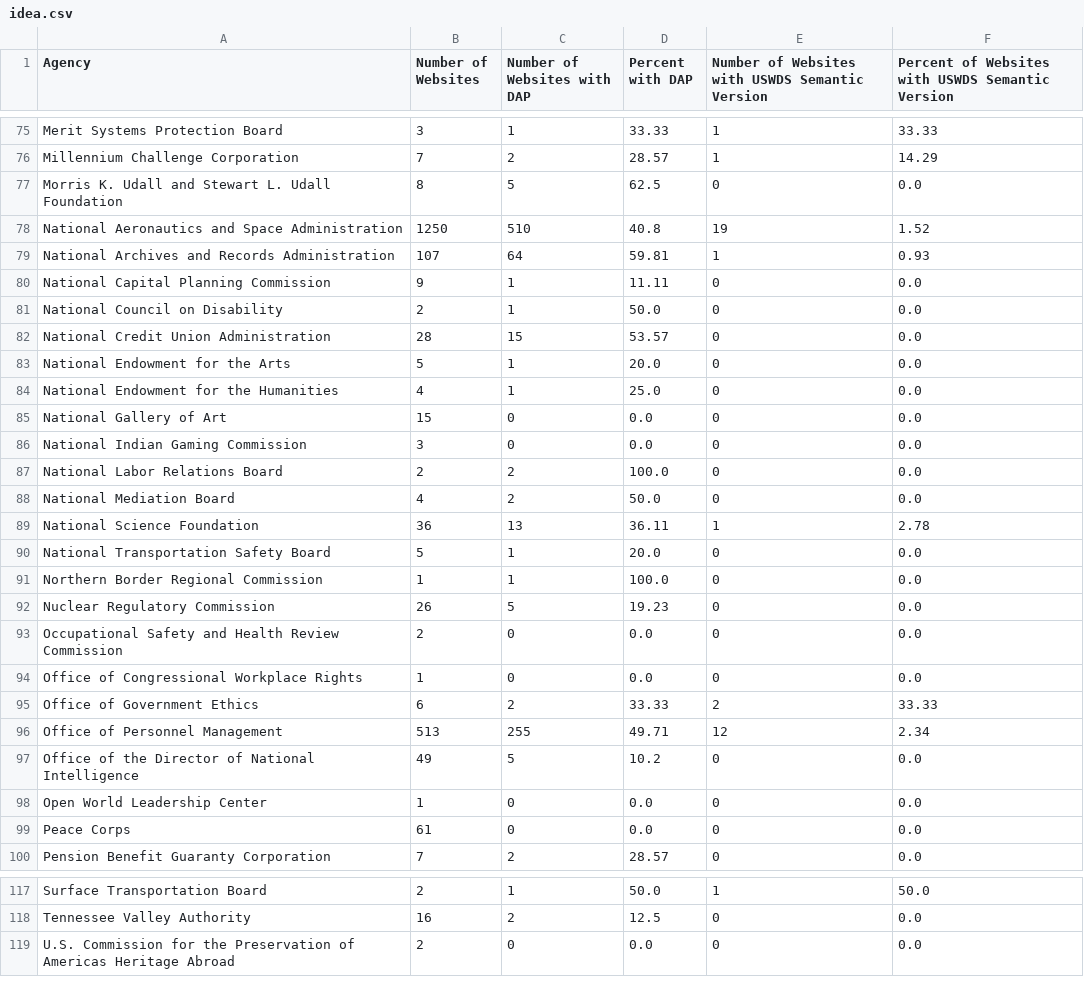
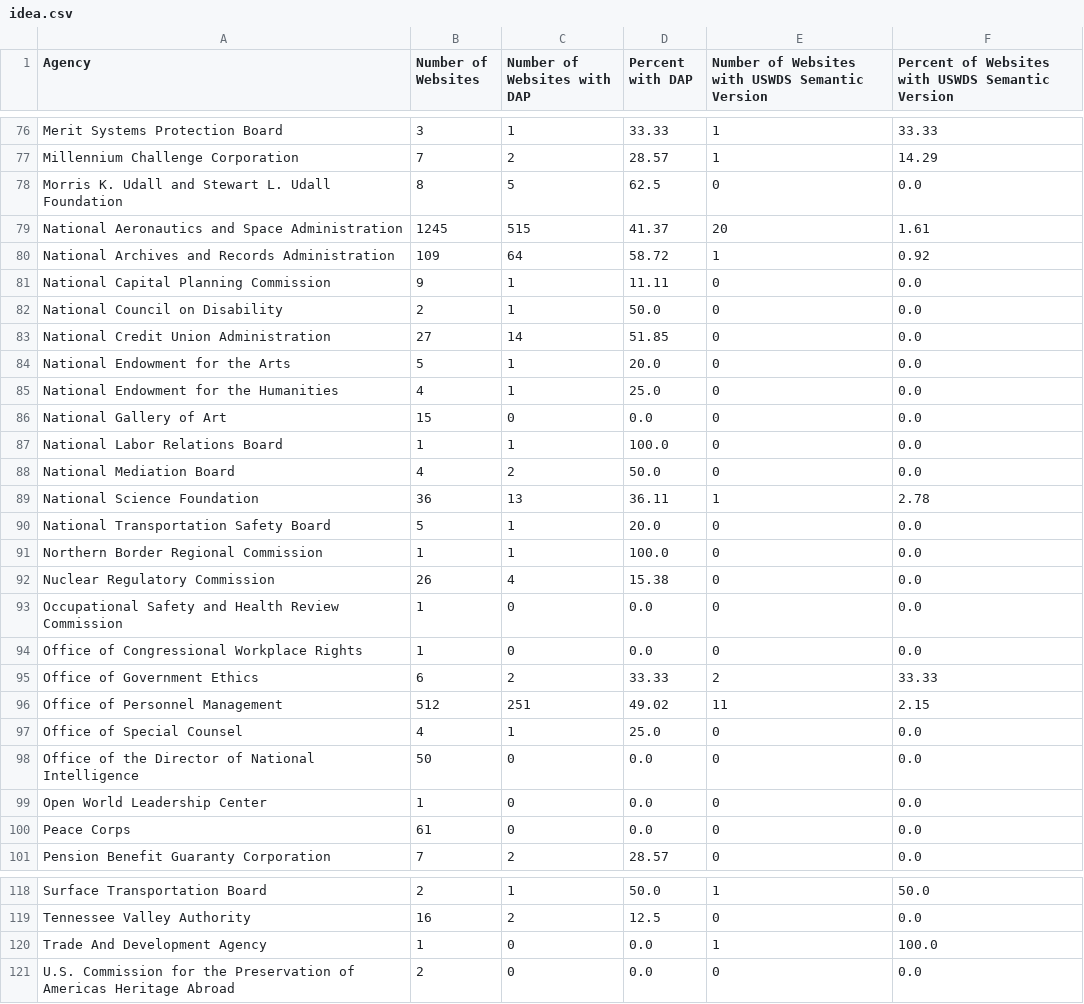
Before and after one commit to arpitjain099/site-scanning-analysis, a CSV file: reports/idea.csv, drawn as a sheet; only a part is shown, gaps mark what is left out; the diff covers the shown part only.

```diff
--- a/reports/idea.csv
+++ b/reports/idea.csv
@@ -77,7 +78,7 @@ Millennium Challenge Corporation,7,2,28.57,1,14.29
 Morris K. Udall and Stewart L. Udall Foundation,8,5,62.5,0,0.0
-National Aeronautics and Space Administration,1250,510,40.8,19,1.52
-National Archives and Records Administration,107,64,59.81,1,0.93
+National Aeronautics and Space Administration,1245,515,41.37,20,1.61
+National Archives and Records Administration,109,64,58.72,1,0.92
 National Capital Planning Commission,9,1,11.11,0,0.0
 National Council on Disability,2,1,50.0,0,0.0
-National Credit Union Administration,28,15,53.57,0,0.0
+National Credit Union Administration,27,14,51.85,0,0.0
 National Endowment for the Arts,5,1,20.0,0,0.0
@@ -85,4 +86,3 @@ National Endowment for the Humanities,4,1,25.0,0,0.0
 National Gallery of Art,15,0,0.0,0,0.0
-National Indian Gaming Commission,3,0,0.0,0,0.0
-National Labor Relations Board,2,2,100.0,0,0.0
+National Labor Relations Board,1,1,100.0,0,0.0
 National Mediation Board,4,2,50.0,0,0.0
@@ -91,8 +91,9 @@ National Transportation Safety Board,5,1,20.0,0,0.0
 Northern Border Regional Commission,1,1,100.0,0,0.0
-Nuclear Regulatory Commission,26,5,19.23,0,0.0
-Occupational Safety and Health Review Commission,2,0,0.0,0,0.0
+Nuclear Regulatory Commission,26,4,15.38,0,0.0
+Occupational Safety and Health Review Commission,1,0,0.0,0,0.0
 Office of Congressional Workplace Rights,1,0,0.0,0,0.0
 Office of Government Ethics,6,2,33.33,2,33.33
-Office of Personnel Management,513,255,49.71,12,2.34
-Office of the Director of National Intelligence,49,5,10.2,0,0.0
+Office of Personnel Management,512,251,49.02,11,2.15
+Office of Special Counsel,4,1,25.0,0,0.0
+Office of the Director of National Intelligence,50,0,0.0,0,0.0
 Open World Leadership Center,1,0,0.0,0,0.0
@@ -118,2 +119,3 @@ Surface Transportation Board,2,1,50.0,1,50.0
 Tennessee Valley Authority,16,2,12.5,0,0.0
+Trade And Development Agency,1,0,0.0,1,100.0
 U.S. Commission for the Preservation of Americas Heritage Abroad,2,0,0.0,0,0.0
```
Also changed, not shown: 2 added rows, 4 removed rows and 120 edited cells elsewhere in this file, reports/idea-bureau.csv.
